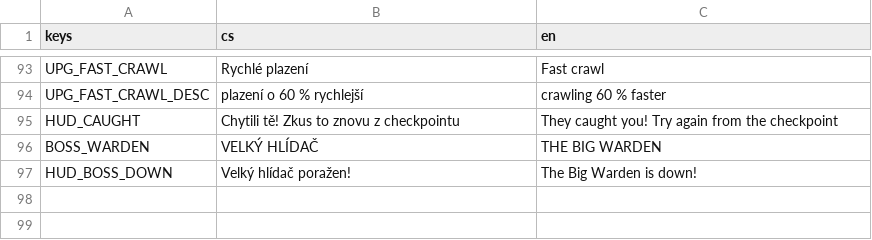
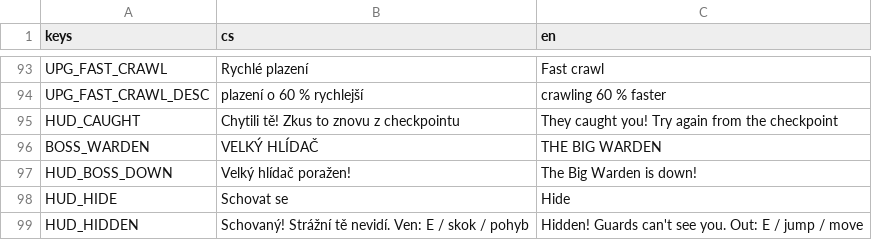
Before and after one commit to slimaksmazeny/bruno-ink-and-shadow, a CSV file: game/localization/translations.csv, drawn as a sheet; only a part is shown, gaps mark what is left out; the diff names each change by its address in the sheet, - before the commit and + after, or states it on an @@ line.

```diff
--- a/game/localization/translations.csv
+++ b/game/localization/translations.csv
+row 98: HUD_HIDE | Schovat se | Hide
+row 99: HUD_HIDDEN | Schovaný! Strážní tě nevidí. Ven: E / skok / pohyb | Hidden! Guards can't see you. Out: E / jump / move
```
Also changed, not shown: 7 other files.
